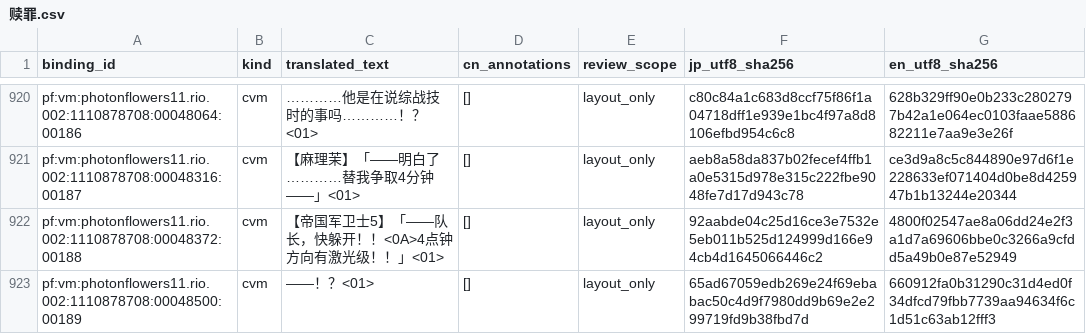
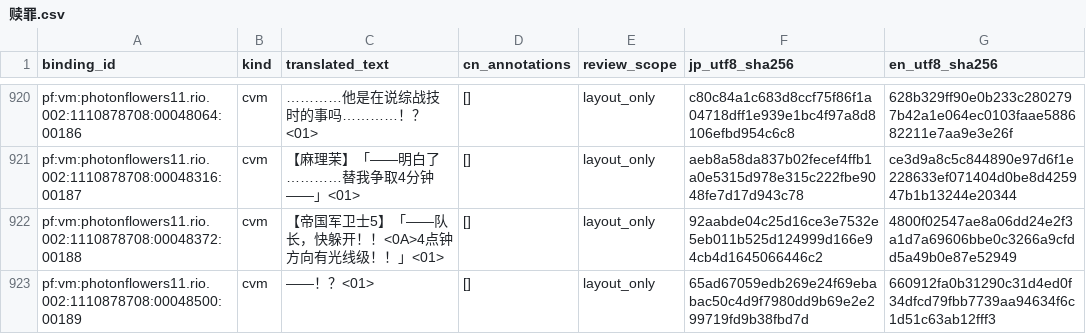
Before and after one commit to imnotsureyi-sys/muvluv-series-steam-cn-patch, a CSV file: rUGP/games/photonflowers/translations/赎罪.csv, drawn as a sheet; only a part is shown, gaps mark what is left out; the diff covers the shown part only.

```diff
--- a/rUGP/games/photonflowers/translations/赎罪.csv
+++ b/rUGP/games/photonflowers/translations/赎罪.csv
@@ -921,3 +921,3 @@ pf:vm:photonflowers11.rio.002:1110878708:00048064:00186,cvm,…………他是
 pf:vm:photonflowers11.rio.002:1110878708:00048316:00187,cvm,【麻理茉】「——明白了…………替我争取4分钟——」<01>,[],layout_only,aeb8a58da837b02fecef4ffb1a0e5315d978e315c222fbe9048fe7d17d943c78,ce3d9a8c5c844890e97d6f1e228633ef071404d0be8d425947b1b13244e20344
-pf:vm:photonflowers11.rio.002:1110878708:00048372:00188,cvm,【帝国军卫士5】「——队长，快躲开！！<0A>4点钟方向有激光级！！」<01>,[],layout_only,92aabde04c25d16ce3e7532e5eb011b525d124999d166e94cb4d1645066446c2,4800f02547ae8a06dd24e2f3a1d7a69606bbe0c3266a9cfdd5a49b0e87e52949
+pf:vm:photonflowers11.rio.002:1110878708:00048372:00188,cvm,【帝国军卫士5】「——队长，快躲开！！<0A>4点钟方向有光线级！！」<01>,[],layout_only,92aabde04c25d16ce3e7532e5eb011b525d124999d166e94cb4d1645066446c2,4800f02547ae8a06dd24e2f3a1d7a69606bbe0c3266a9cfdd5a49b0e87e52949
 pf:vm:photonflowers11.rio.002:1110878708:00048500:00189,cvm,——！？<01>,[],layout_only,65ad67059edb269e24f69ebabac50c4d9f7980dd9b69e2e299719fd9b38fbd7d,660912fa0b31290c31d4ed0f34dfcd79fbb7739aa94634f6c1d51c63ab12fff3
```
Also changed, not shown: 4 edited cells elsewhere in this file, rUGP/games/photonflowers/translations/小鸡潜降兵.csv, rUGP/games/photonflowers/translations/雨舞者.csv, 49 other files.
